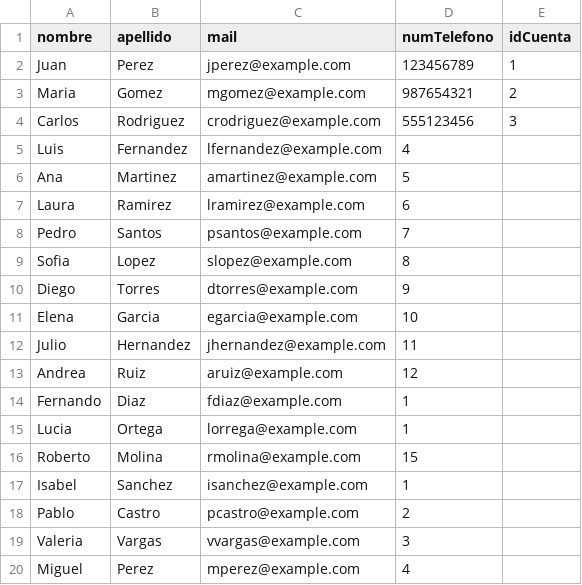
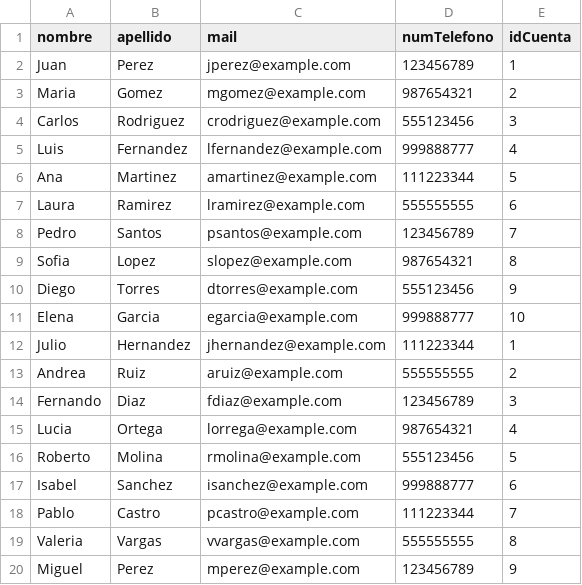
Before and after one commit to adangomez8/DAOProyect, a CSV file: Microservicios/Microservicio-Users/src/main/resources/usuarios.csv, drawn as a sheet; only a part is shown; the diff covers the shown part only.

```diff
--- a/Microservicios/Microservicio-Users/src/main/resources/usuarios.csv
+++ b/Microservicios/Microservicio-Users/src/main/resources/usuarios.csv
@@ -4,17 +4,17 @@ Maria,Gomez,mgomez@example.com,987654321,2
 Carlos,Rodriguez,crodriguez@example.com,555123456,3
-Luis,Fernandez,lfernandez@example.com,4
-Ana,Martinez,amartinez@example.com,5
-Laura,Ramirez,lramirez@example.com,6
-Pedro,Santos,psantos@example.com,7
-Sofia,Lopez,slopez@example.com,8
-Diego,Torres,dtorres@example.com,9
-Elena,Garcia,egarcia@example.com,10
-Julio,Hernandez,jhernandez@example.com,11
-Andrea,Ruiz,aruiz@example.com,12
-Fernando,Diaz,fdiaz@example.com,1
-Lucia,Ortega,lorrega@example.com,1
-Roberto,Molina,rmolina@example.com,15
-Isabel,Sanchez,isanchez@example.com,1
-Pablo,Castro,pcastro@example.com,2
-Valeria,Vargas,vvargas@example.com,3
-Miguel,Perez,mperez@example.com,4
+Luis,Fernandez,lfernandez@example.com,999888777,4
+Ana,Martinez,amartinez@example.com,111223344,5
+Laura,Ramirez,lramirez@example.com,555555555,6
+Pedro,Santos,psantos@example.com,123456789,7
+Sofia,Lopez,slopez@example.com,987654321,8
+Diego,Torres,dtorres@example.com,555123456,9
+Elena,Garcia,egarcia@example.com,999888777,10
+Julio,Hernandez,jhernandez@example.com,111223344,1
+Andrea,Ruiz,aruiz@example.com,555555555,2
+Fernando,Diaz,fdiaz@example.com,123456789,3
+Lucia,Ortega,lorrega@example.com,987654321,4
+Roberto,Molina,rmolina@example.com,555123456,5
+Isabel,Sanchez,isanchez@example.com,999888777,6
+Pablo,Castro,pcastro@example.com,111223344,7
+Valeria,Vargas,vvargas@example.com,555555555,8
+Miguel,Perez,mperez@example.com,123456789,9
```
Also changed, not shown: 11 removed rows and 2 edited cells elsewhere in this file, Microservicios/microservicio-monopatin/src/main/resources/monopatines.csv, 8 other files.
